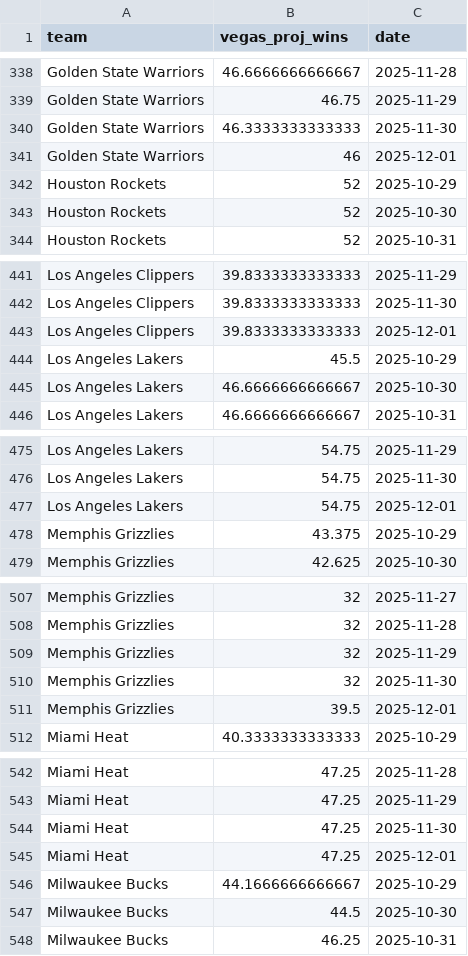
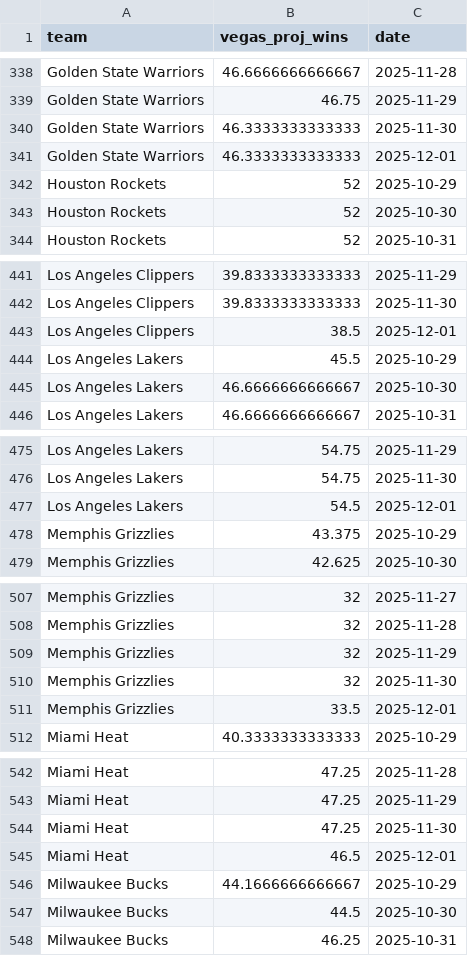
Before and after one commit to ejperez2/skins-standings, a CSV file: team_vegas_history.csv, drawn as a sheet; only a part is shown, gaps mark what is left out; the diff covers the shown part only.

```diff
--- a/team_vegas_history.csv
+++ b/team_vegas_history.csv
@@ -340,3 +340,3 @@
 "Golden State Warriors",46.3333333333333,2025-11-30
-"Golden State Warriors",46,2025-12-01
+"Golden State Warriors",46.3333333333333,2025-12-01
 "Houston Rockets",52,2025-10-29
@@ -442,3 +442,3 @@
 "Los Angeles Clippers",39.8333333333333,2025-11-30
-"Los Angeles Clippers",39.8333333333333,2025-12-01
+"Los Angeles Clippers",38.5,2025-12-01
 "Los Angeles Lakers",45.5,2025-10-29
@@ -476,3 +476,3 @@
 "Los Angeles Lakers",54.75,2025-11-30
-"Los Angeles Lakers",54.75,2025-12-01
+"Los Angeles Lakers",54.5,2025-12-01
 "Memphis Grizzlies",43.375,2025-10-29
@@ -510,3 +510,3 @@
 "Memphis Grizzlies",32,2025-11-30
-"Memphis Grizzlies",39.5,2025-12-01
+"Memphis Grizzlies",33.5,2025-12-01
 "Miami Heat",40.3333333333333,2025-10-29
@@ -544,3 +544,3 @@
 "Miami Heat",47.25,2025-11-30
-"Miami Heat",47.25,2025-12-01
+"Miami Heat",46.5,2025-12-01
 "Milwaukee Bucks",44.1666666666667,2025-10-29
```
Also changed, not shown: 12 edited cells elsewhere in this file, standings_history.csv, 1 other file.
